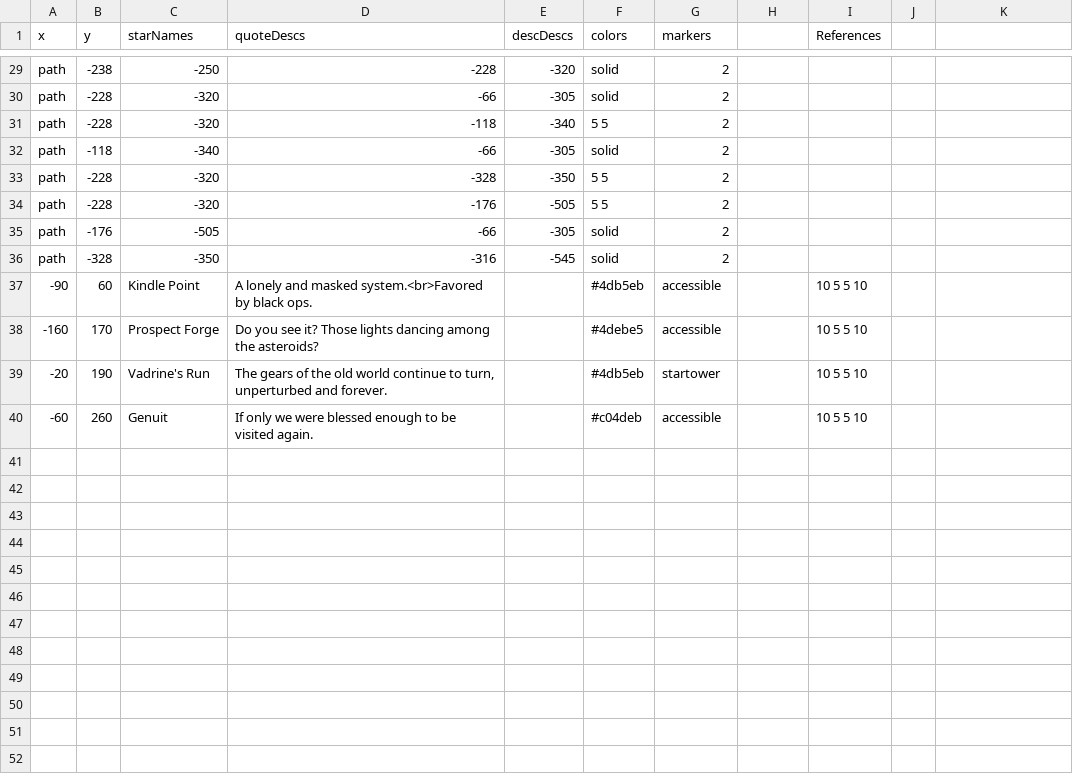
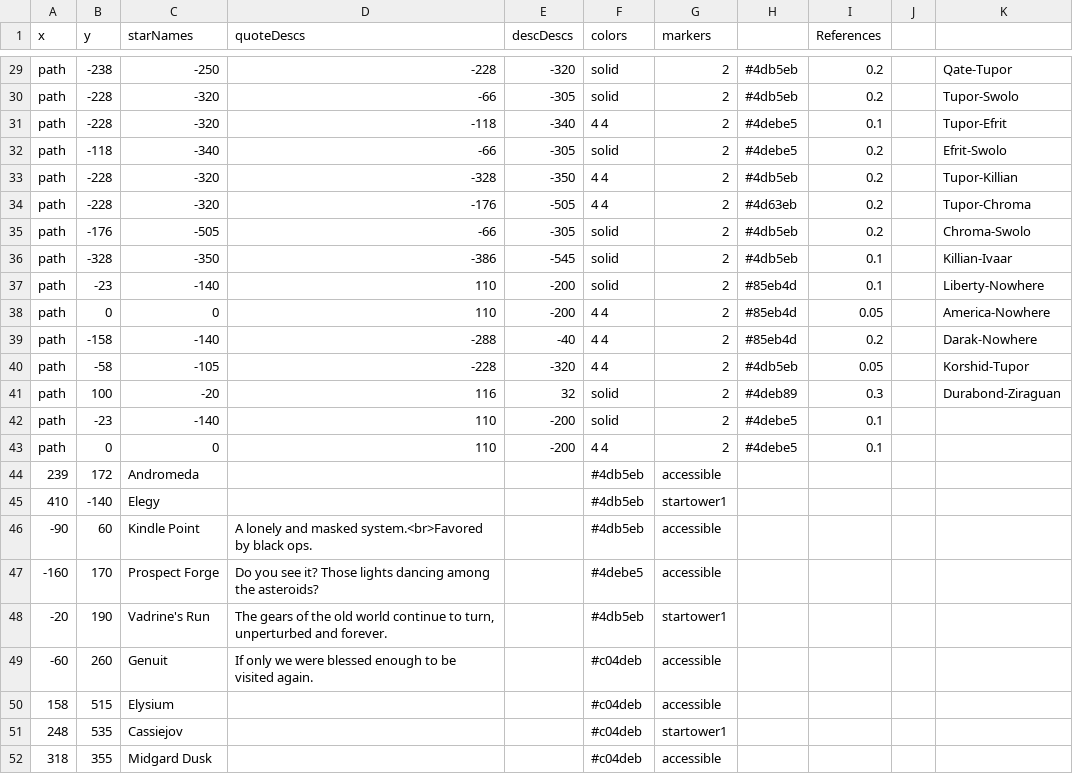
Before and after one commit to prokhorvlg/Unturned-Stones, a CSV file: places.csv, drawn as a sheet; only a part is shown, gaps mark what is left out; addresses are those after the commit; the diff covers the shown part only; the diff names each change by its address in the sheet, - before the commit and + after, or states it on an @@ line.

```diff
--- a/places.csv
+++ b/places.csv
-H29:H30: (empty)
+H29:H30: #4db5eb
-I29:I30 (References): (empty)
+I29:I30 (References): 0.2
-K29: (empty)
+K29: Qate-Tupor
-K30: (empty)
+K30: Tupor-Swolo
-F31 (colors): 5 5
+F31 (colors): 4 4
-H31:H32: (empty)
+H31:H32: #4debe5
-I31 (References): (empty)
+I31 (References): 0.1
-K31: (empty)
+K31: Tupor-Efrit
-I32:I35 (References): (empty)
+I32:I35 (References): 0.2
-K32: (empty)
+K32: Efrit-Swolo
-F33:F34 (colors): 5 5
+F33:F34 (colors): 4 4
-H33: (empty)
+H33: #4db5eb
-K33: (empty)
+K33: Tupor-Killian
-H34: (empty)
+H34: #4d63eb
-K34: (empty)
+K34: Tupor-Chroma
-H35:H36: (empty)
+H35:H36: #4db5eb
-K35: (empty)
+K35: Chroma-Swolo
-D36 (quoteDescs): -316
+D36 (quoteDescs): -386
-I36 (References): (empty)
+I36 (References): 0.1
-K36: (empty)
+K36: Killian-Ivaar
+row 37: path | -23 | -140 | 110 | -200 | solid | 2 | #85eb4d | 0.1 |  | Liberty-Nowhere
+row 38: path | 0 | 0 | 110 | -200 | 4 4 | 2 | #85eb4d | 0.05 |  | America-Nowhere
+row 39: path | -158 | -140 | -288 | -40 | 4 4 | 2 | #85eb4d | 0.2 |  | Darak-Nowhere
+row 40: path | -58 | -105 | -228 | -320 | 4 4 | 2 | #4db5eb | 0.05 |  | Korshid-Tupor
+row 41: path | 100 | -20 | 116 | 32 | solid | 2 | #4deb89 | 0.3 |  | Durabond-Ziraguan
+row 42: path | -23 | -140 | 110 | -200 | solid | 2 | #4debe5 | 0.1
+row 43: path | 0 | 0 | 110 | -200 | 4 4 | 2 | #4debe5 | 0.1
+row 44: 239 | 172 | Andromeda |  |  | #4db5eb | accessible
+row 45: 410 | -140 | Elegy |  |  | #4db5eb | startower1
-I46:I49 (References): 10 5 5 10
+I46:I49 (References): (empty)
-G48 (markers): startower
+G48 (markers): startower1
+row 50: 158 | 515 | Elysium |  |  | #c04deb | accessible
+row 51: 248 | 535 | Cassiejov |  |  | #c04deb | startower1
+row 52: 318 | 355 | Midgard Dusk |  |  | #c04deb | accessible
```
Also changed, not shown: 1 added row and 38 edited cells elsewhere in this file, 2 other files.
